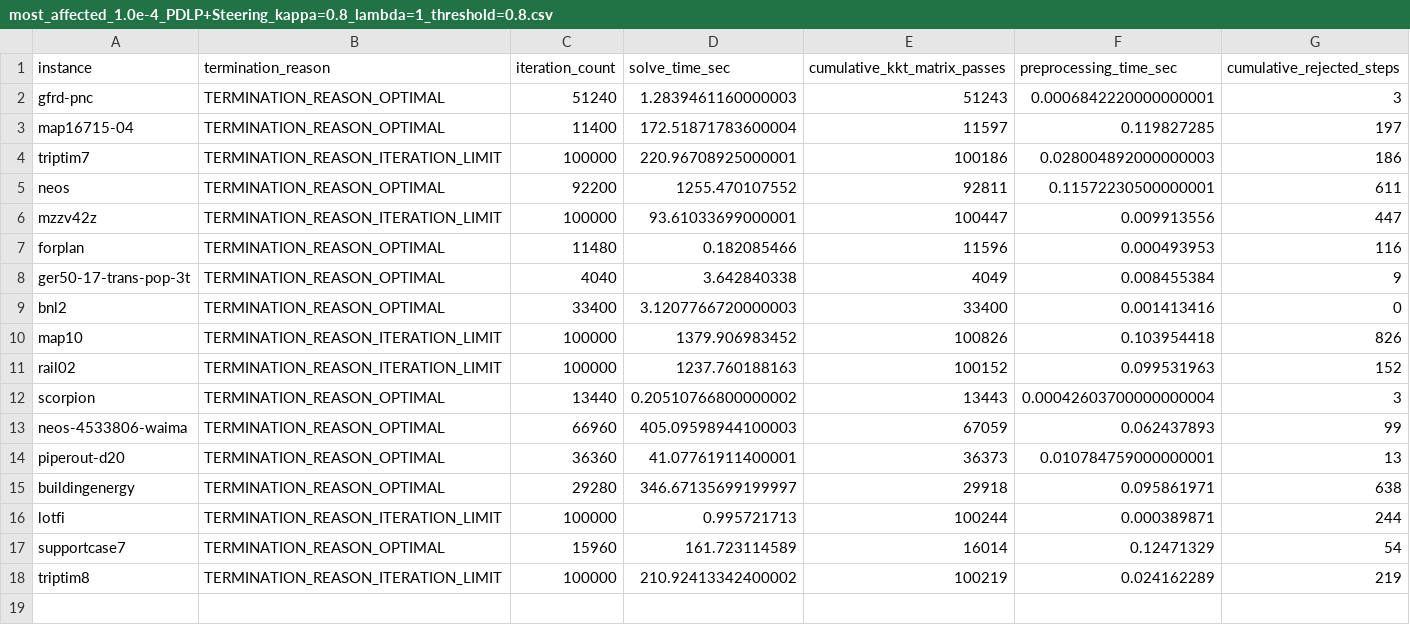
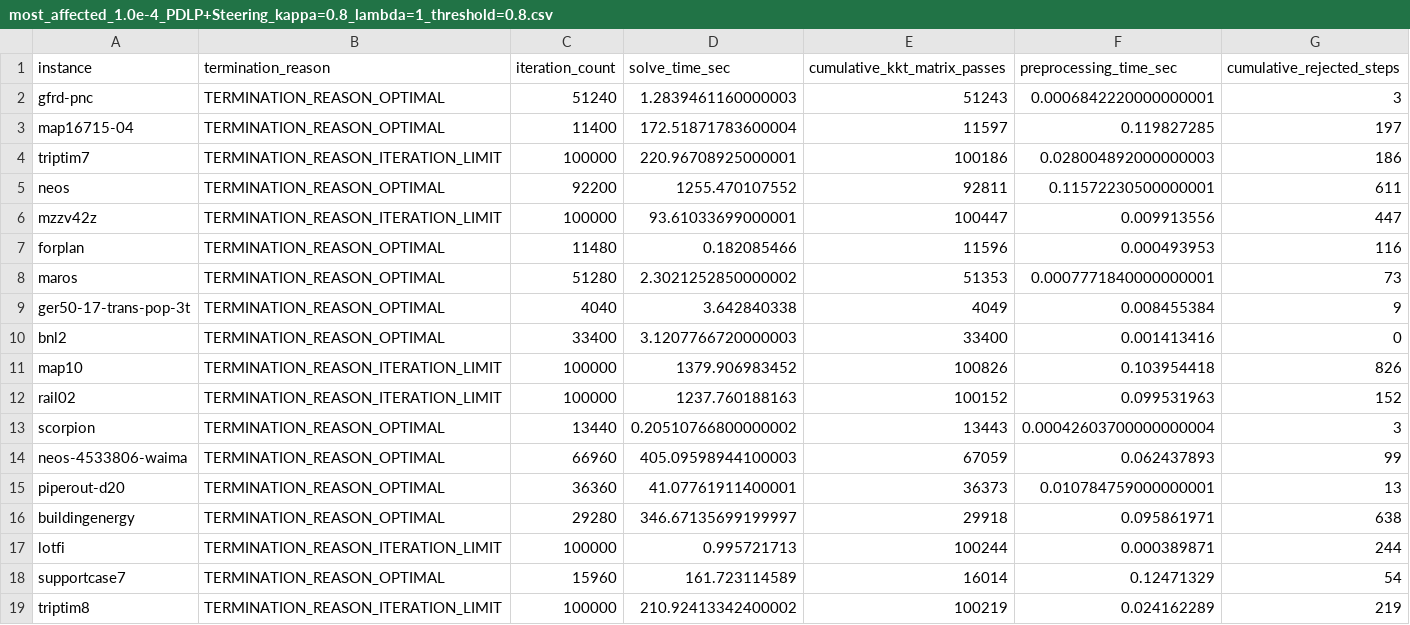
Before and after one commit to TheodorAT/MasterThesisCpp, a CSV file: benchmarking_results/csv_results/most_affected_1.0e-4_PDLP+Steering_kappa=0.8_lambda=1_threshold=0.8.csv, drawn as a sheet; the diff names each change by its address in the sheet, - before the commit and + after, or states it on an @@ line.

```diff
--- a/benchmarking_results/csv_results/most_affected_1.0e-4_PDLP+Steering_kappa=0.8_lambda=1_threshold=0.8.csv
+++ b/benchmarking_results/csv_results/most_affected_1.0e-4_PDLP+Steering_kappa=0.8_lambda=1_threshold=0.8.csv
+row 8: maros | TERMINATION_REASON_OPTIMAL | 51280 | 2.3021252850000002 | 51353 | 0.0007771840000000001 | 73
```
Also changed, not shown: benchmarking_results/csv_results/most_affected_1.0e-4_PDLP+Steering_kappa=0.8_lambda=1_threshold=0.6.csv, benchmarking_results/csv_results/most_affected_1.0e-4_PDLP+Steering_kappa=0.8_lambda=1_threshold=0.9.csv, 5 other files.
